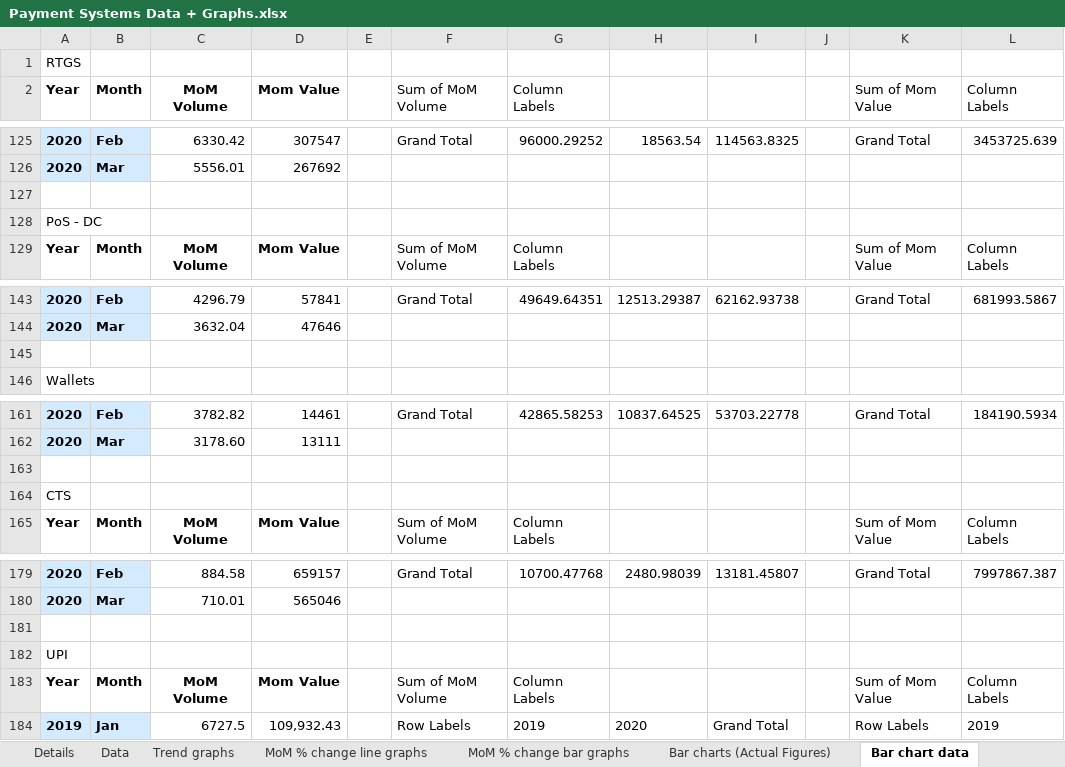
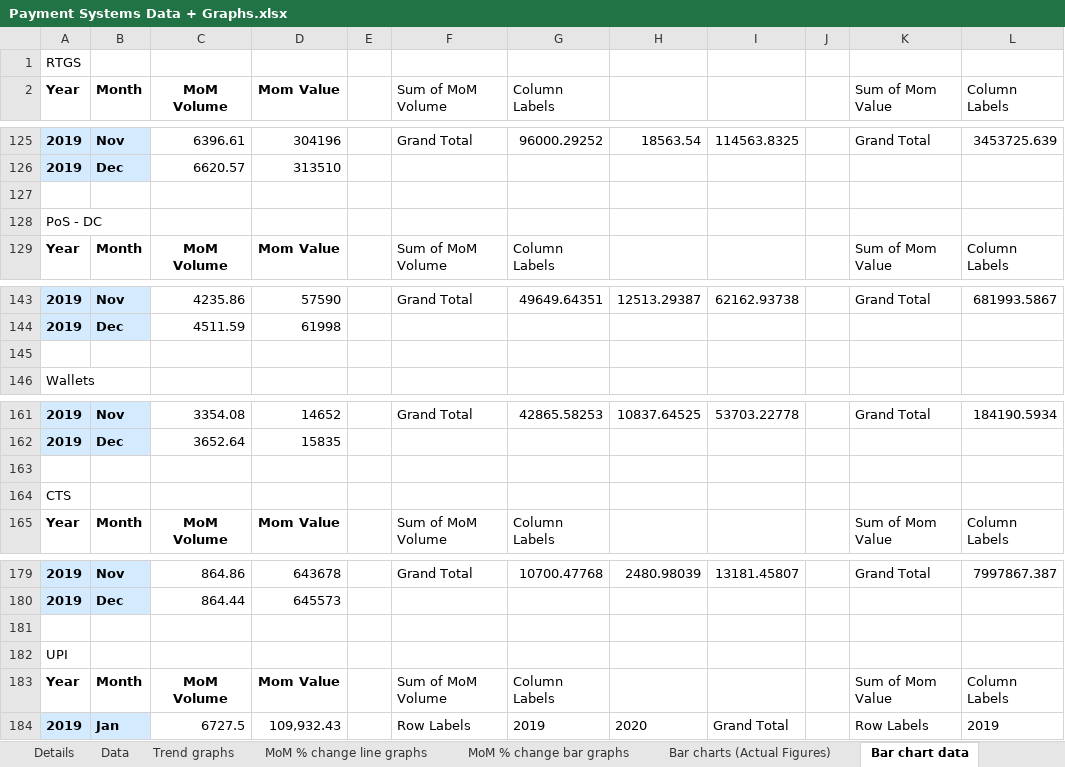
Before and after one commit to tusharsonthalia/IIT-B-Internship, an Excel workbook: Financial Data and Graphs/.xlsx files/Payment Systems Data + Graphs.xlsx, sheet Bar chart data, drawn as a sheet; only a part is shown, gaps mark what is left out; values as stored, in another font and other column widths than the file's, no borders; removed rows and columns are numbered as before the commit, all else as after; rows hold the shown columns only; the diff covers the shown part only; the diff names each change by its address in the sheet, - before the commit and + after, or states it on an @@ line.

Commit message:
Update Payment Systems Data + Graphs.xlsx

```diff
--- a/Financial Data and Graphs/.xlsx files/Payment Systems Data + Graphs.xlsx (sheet Bar chart data)
+++ b/Financial Data and Graphs/.xlsx files/Payment Systems Data + Graphs.xlsx (sheet Bar chart data)
-A125 (Year): 2020
+A125 (Year): 2019
-B125 (Month): Feb
+B125 (Month): Nov
-C125 (MoM Volume): 6330.42
+C125 (MoM Volume): 6396.61
-D125 (Mom Value): 307547
+D125 (Mom Value): 304196
-row 126: 2020 | Mar | 5556.01 | 267692
+row 126: 2019 | Dec | 6620.57 | 313510
-A143 (Year): 2020
+A143 (Year): 2019
-B143 (Month): Feb
+B143 (Month): Nov
-C143 (MoM Volume): 4296.79
+C143 (MoM Volume): 4235.86
-D143 (Mom Value): 57841
+D143 (Mom Value): 57590
-row 144: 2020 | Mar | 3632.04 | 47646
+row 144: 2019 | Dec | 4511.59 | 61998
-A161 (Year): 2020
+A161 (Year): 2019
-B161 (Month): Feb
+B161 (Month): Nov
-C161 (MoM Volume): 3782.82
+C161 (MoM Volume): 3354.08
-D161 (Mom Value): 14461
+D161 (Mom Value): 14652
-row 162: 2020 | Mar | 3178.60 | 13111
+row 162: 2019 | Dec | 3652.64 | 15835
-A179 (Year): 2020
+A179 (Year): 2019
-B179 (Month): Feb
+B179 (Month): Nov
-C179 (MoM Volume): 884.58
+C179 (MoM Volume): 864.86
-D179 (Mom Value): 659157
+D179 (Mom Value): 643678
-row 180: 2020 | Mar | 710.01 | 565046
+row 180: 2019 | Dec | 864.44 | 645573
```
Also changed, not shown: 136 edited cells elsewhere in this sheet, sheet MoM data, charts or pictures.
